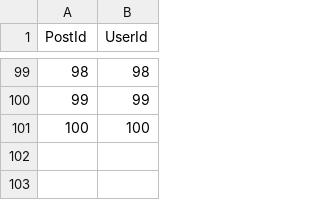
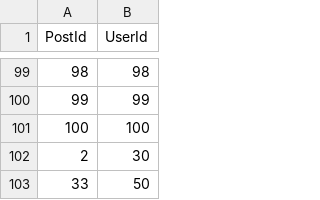
Before and after one commit to iliasmentz/Worklife, a CSV file: database_files/Like.csv, drawn as a sheet; only a part is shown, gaps mark what is left out.

```diff
--- a/database_files/Like.csv
+++ b/database_files/Like.csv
@@ -101 +101,3 @@ PostId,UserId
 100,100
+2,30
+33,50
```
Also changed, not shown: 3 other files.
